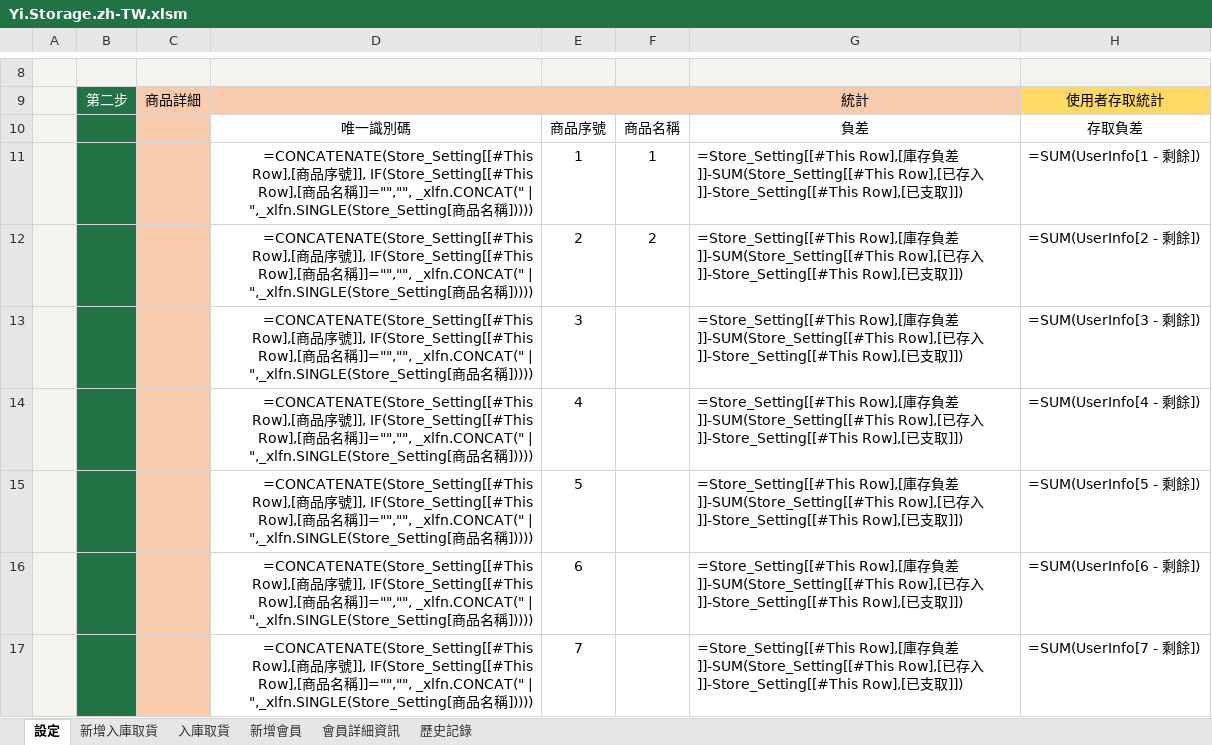
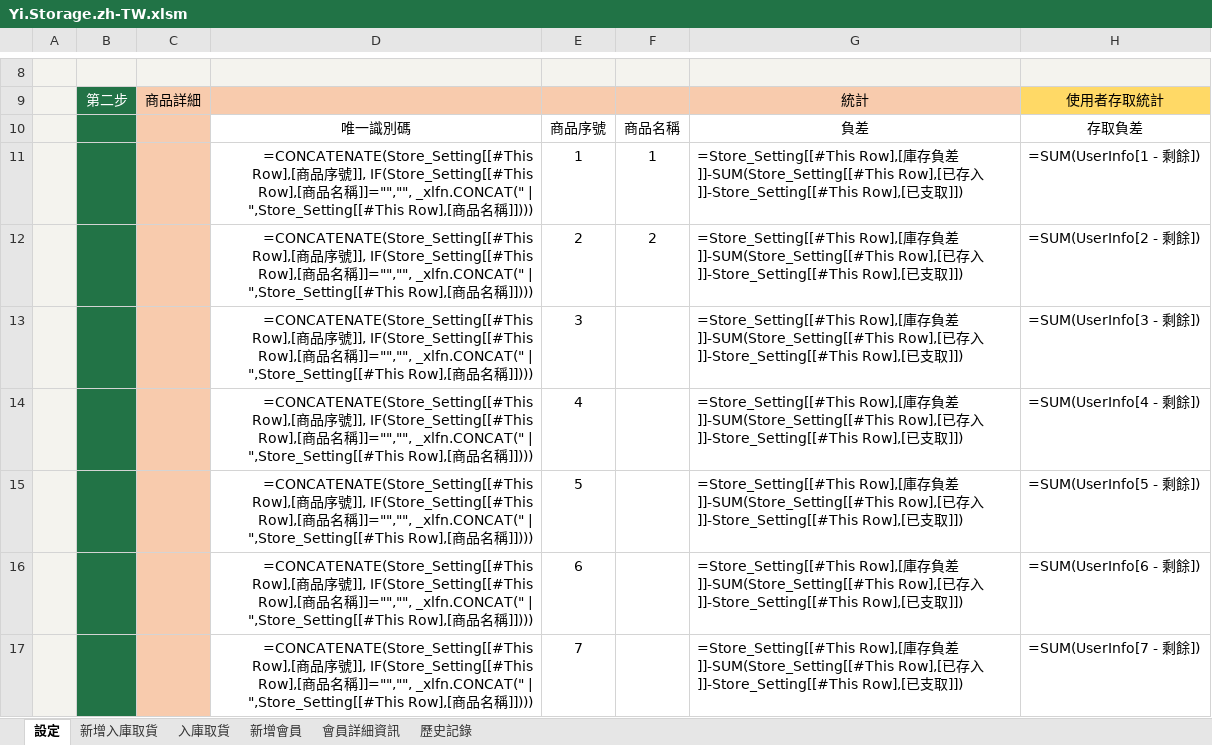
Before and after one commit to ilikeyi/Office, an Excel workbook: Storage/Yi.Storage.zh-TW.xlsm, sheet 設定, drawn as a sheet; only a part is shown, gaps mark what is left out; values as stored, in another font and other column widths than the file's, no borders; formulas are shown in place of their values; charts and pictures and conditional formats and table styles not drawn; the diff covers the shown part only; the diff names each change by its address in the sheet, - before the commit and + after, or states it on an @@ line.

```diff
--- a/Storage/Yi.Storage.zh-TW.xlsm (sheet 設定)
+++ b/Storage/Yi.Storage.zh-TW.xlsm (sheet 設定)
-D11:D17: …_xlfn.CONCAT(" | ",_xlfn.SINGLE(Store_Setting[商品名稱]))))
+D11:D17: …_xlfn.CONCAT(" | ",Store_Setting[[#This Row],[商品名稱]])))
```
Also changed, not shown: 33 edited cells elsewhere in this sheet, Storage/Yi.Storage.en-US.xlsm, Storage/Yi.Storage.zh-CN.xlsm.
